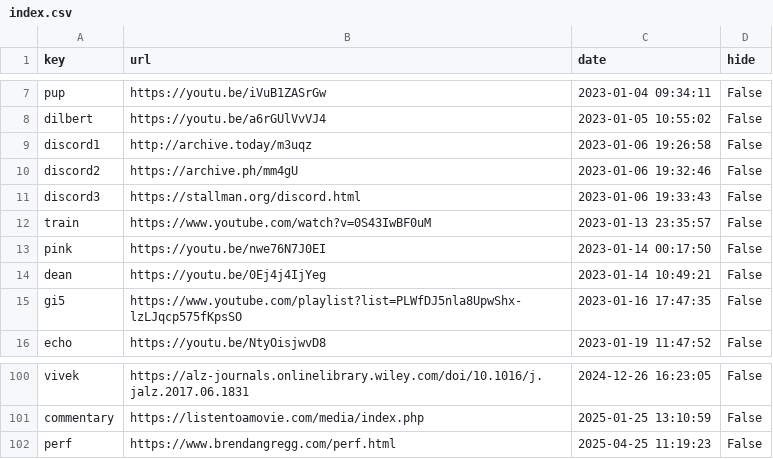
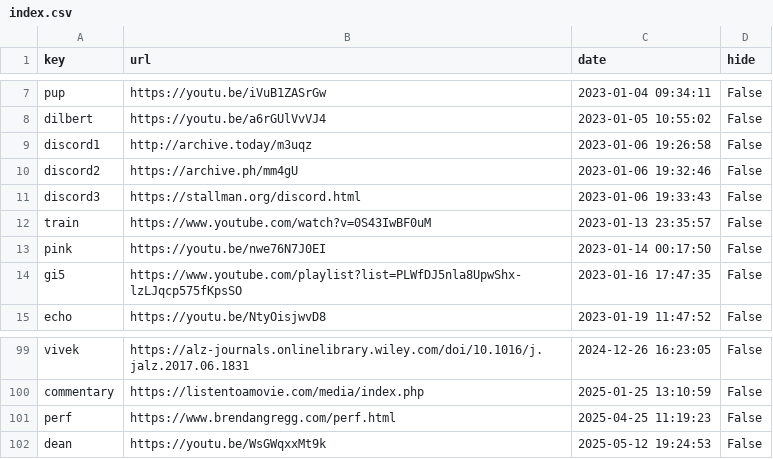
Before and after one commit to Mehvix/cc, a CSV file: index.csv, drawn as a sheet; only a part is shown, gaps mark what is left out.

Commit message:
Set key "dean" ⇒ "https://youtu.be/WsGWqxxMt9k"

```diff
--- a/index.csv
+++ b/index.csv
@@ -13,3 +13,2 @@ train,https://www.youtube.com/watch?v=0S43IwBF0uM,2023-01-13 23:35:57,False
 pink,https://youtu.be/nwe76N7J0EI,2023-01-14 00:17:50,False
-dean,https://youtu.be/0Ej4j4IjYeg,2023-01-14 10:49:21,False
 gi5,https://www.youtube.com/playlist?list=PLWfDJ5nla8UpwShx-lzLJqcp575fKpsSO,2023-01-16 17:47:35,False
@@ -102 +101,2 @@ commentary,https://listentoamovie.com/media/index.php,2025-01-25 13:10:59,False
 perf,https://www.brendangregg.com/perf.html,2025-04-25 11:19:23,False
+dean,https://youtu.be/WsGWqxxMt9k,2025-05-12 19:24:53,False
```
Also changed, not shown: 2 other files.
